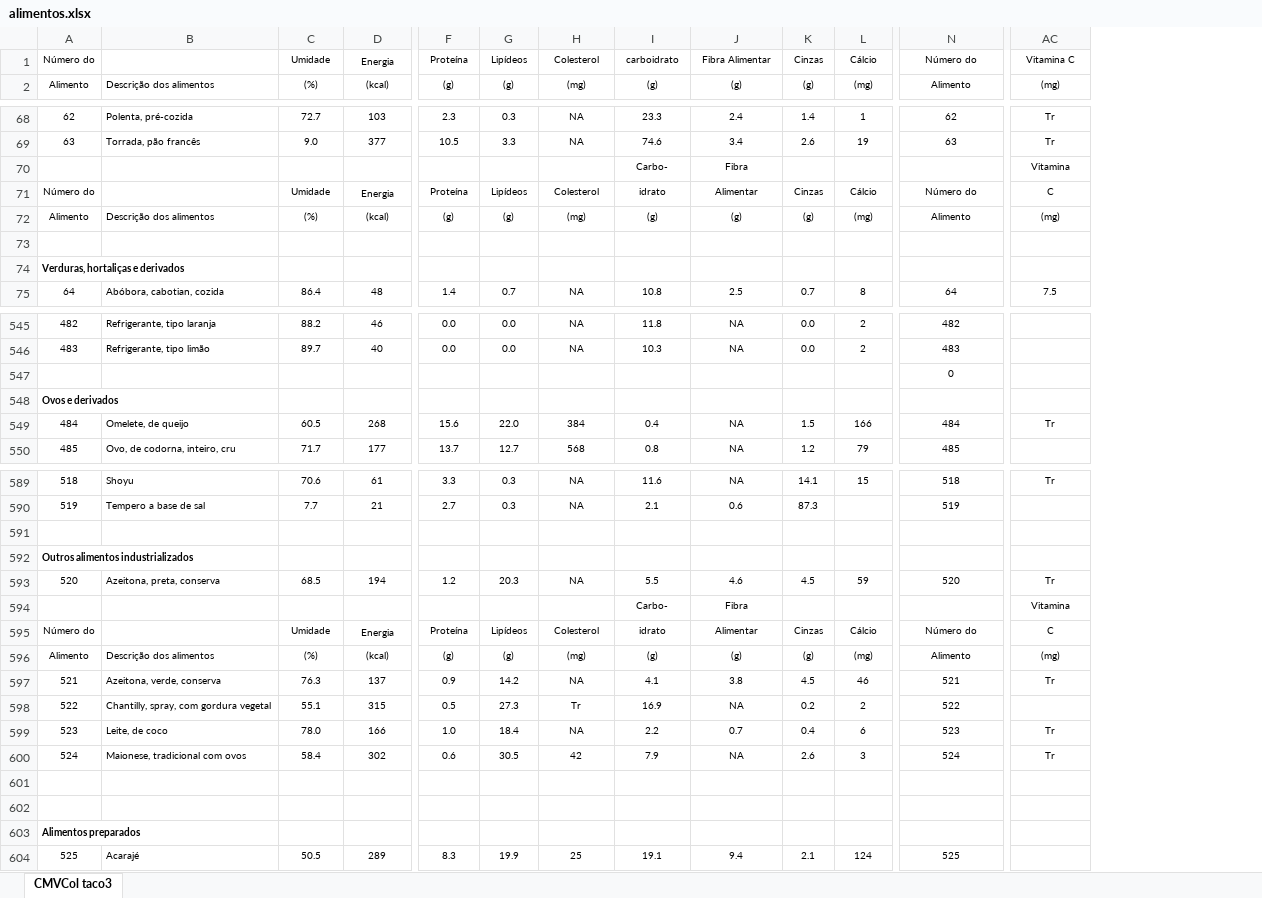
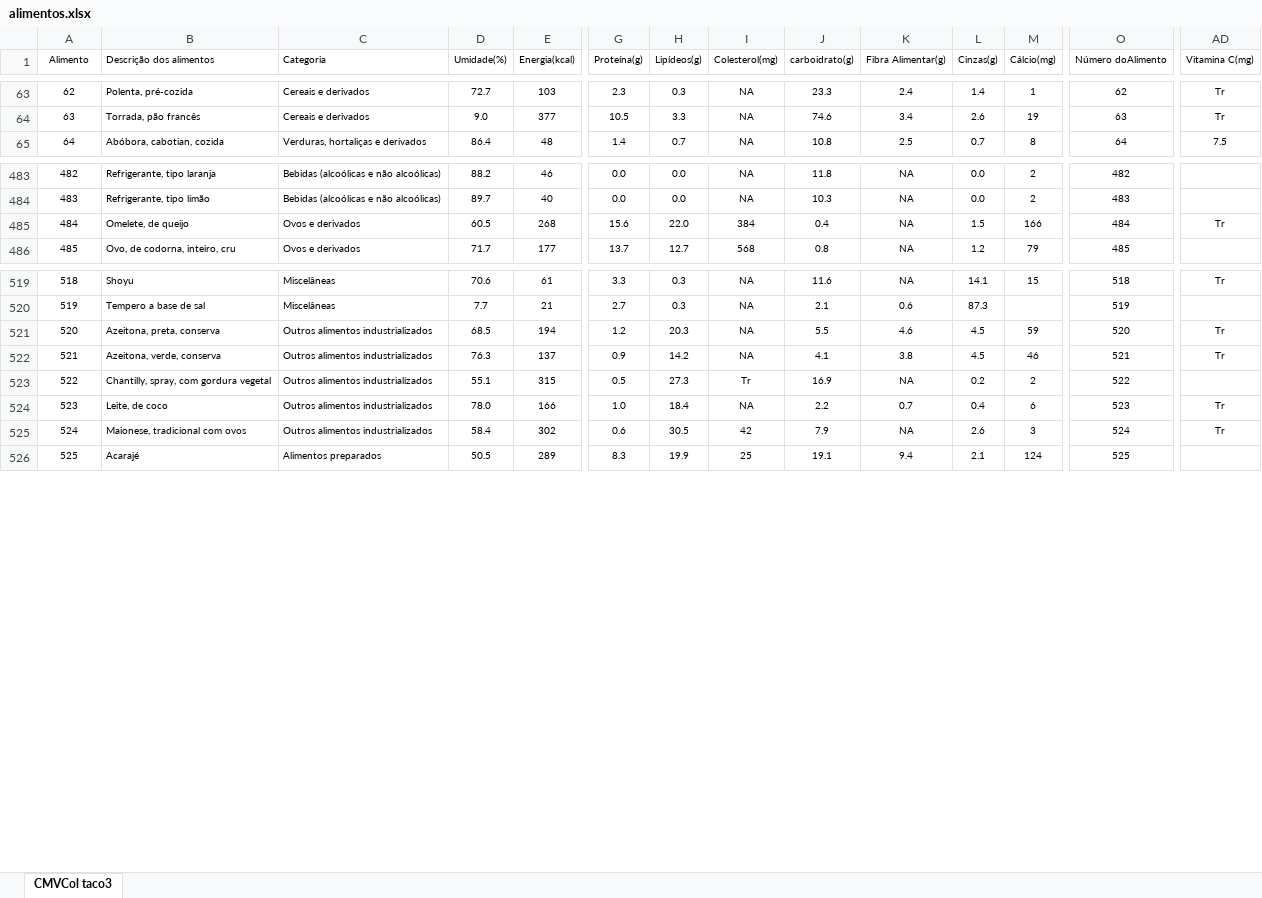
Before and after one commit to LuanJakobovski/Trabalho-Dieta-Ag, an Excel workbook: alimentos.xlsx, sheet CMVCol taco3, drawn as a sheet; only a part is shown, gaps mark what is left out; values as stored, in another font and other column widths than the file's, no borders; removed rows and columns are numbered as before the commit, all else as after; rows hold the shown columns only; the diff covers the shown part only; the diff names each change by its address in the sheet, - before the commit and + after, or states it on an @@ line.

```diff
--- a/alimentos.xlsx (sheet CMVCol taco3)
+++ b/alimentos.xlsx (sheet CMVCol taco3)
+column C (Categoria), rows 63-65: Cereais e derivados | Cereais e derivados | Verduras, hortaliças e derivados; rows 483-486: Bebidas (alcoólicas e não alcoólicas) | Bebidas (alcoólicas e não alcoólicas) | Ovos e derivados | Ovos e derivados; rows 519-526: Miscelâneas | Miscelâneas | Outros alimentos industrializados | Outros alimentos industrializados | Outros alimentos industrializados | Outros alimentos industrializados | Outros alimentos industrializados | Alimentos preparados
-row 1: Número do |  | Umidade | Energia | Proteína | Lipídeos | Colesterol | carboidrato | Fibra Alimentar | Cinzas | Cálcio | Número do | Vitamina C
-D1: (%)
+D1: Umidade(%)
-E1: (kcal)
+E1: Energia(kcal)
-G1: (g)
+G1: Proteína(g)
-H1: (g)
+H1: Lipídeos(g)
-I1: (mg)
+I1: Colesterol(mg)
-J1: (g)
+J1: carboidrato(g)
-K1: (g)
+K1: Fibra Alimentar(g)
-L1: (g)
+L1: Cinzas(g)
-M1: (mg)
+M1: Cálcio(mg)
-O1: Alimento
+O1: Número doAlimento
-AD1: (mg)
+AD1: Vitamina C(mg)
-row 70:  |  |  |  |  |  |  | Carbo- | Fibra |  |  |  | Vitamina
-row 71: Número do |  | Umidade | Energia | Proteína | Lipídeos | Colesterol | idrato | Alimentar | Cinzas | Cálcio | Número do | C
-row 72: Alimento | Descrição dos alimentos | (%) | (kcal) | (g) | (g) | (mg) | (g) | (g) | (g) | (mg) | Alimento | (mg)
-row 73: (empty)
-row 74: Verduras, hortaliças e derivados
-row 547:  |  |  |  |  |  |  |  |  |  |  | 0
-row 548: Ovos e derivados
-row 591: (empty)
-row 592: Outros alimentos industrializados
-row 594:  |  |  |  |  |  |  | Carbo- | Fibra |  |  |  | Vitamina
-row 595: Número do |  | Umidade | Energia | Proteína | Lipídeos | Colesterol | idrato | Alimentar | Cinzas | Cálcio | Número do | C
-row 596: Alimento | Descrição dos alimentos | (%) | (kcal) | (g) | (g) | (mg) | (g) | (g) | (g) | (mg) | Alimento | (mg)
-row 601: (empty)
-row 602: (empty)
-row 603: Alimentos preparados
```
Also changed, not shown: 81 removed rows and 15 edited cells elsewhere in this sheet, formulas that keep their value, 24 other files.
